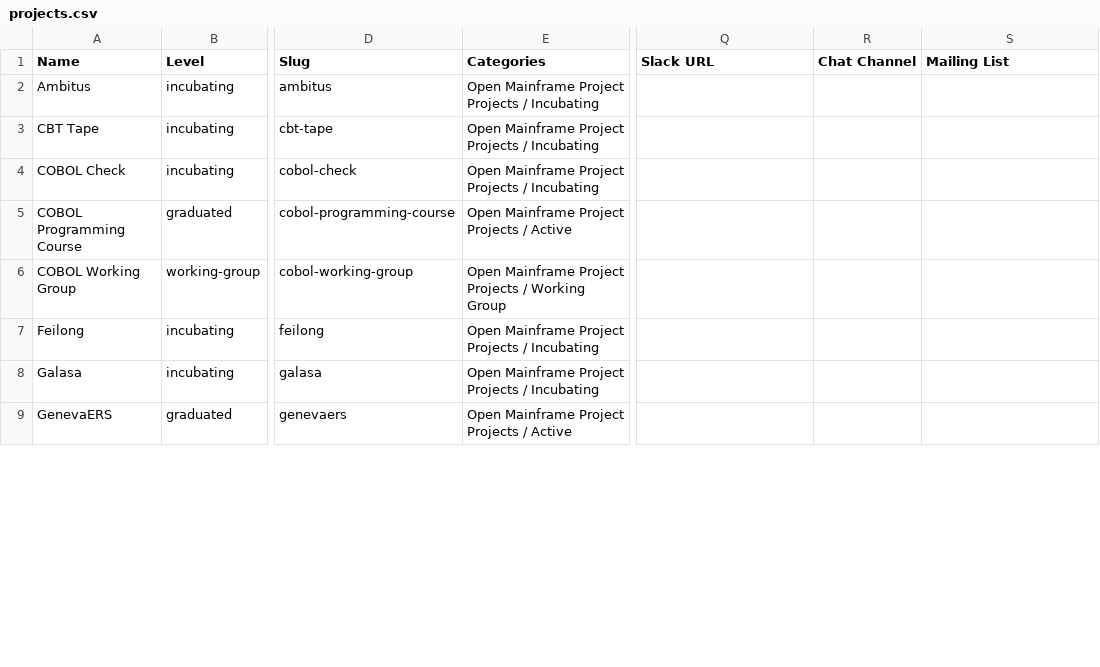
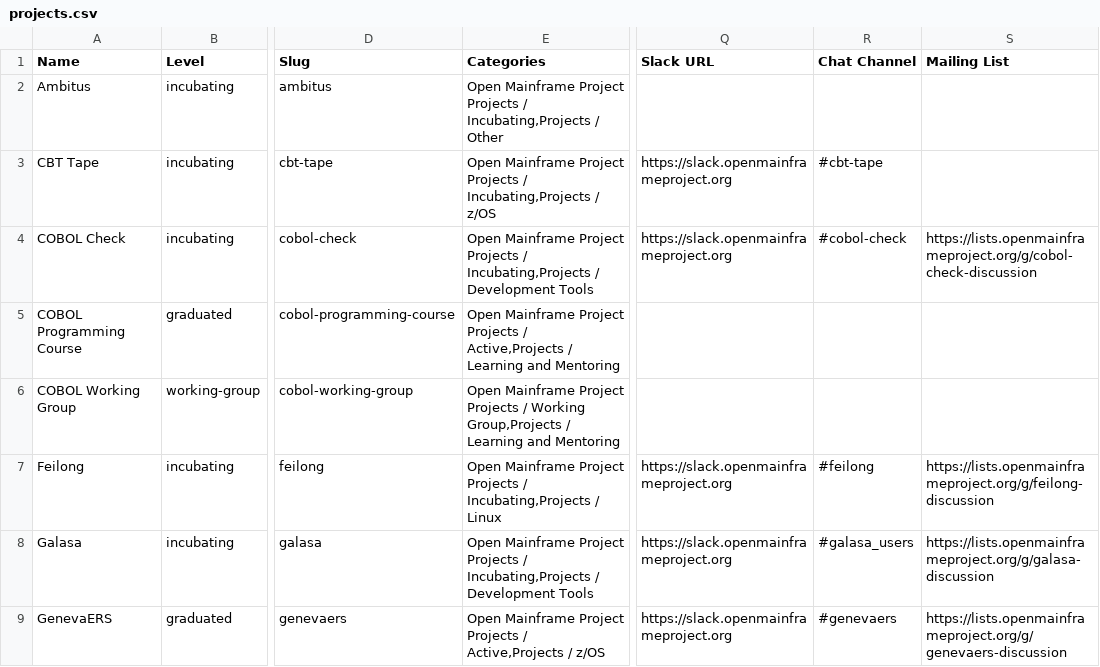
Before and after one commit to openmainframeproject/tac, a CSV file: _data/projects.csv, drawn as a sheet; only a part is shown, gaps mark what is left out; the diff covers the shown part only; the diff names each change by its address in the sheet, - before the commit and + after, or states it on an @@ line.

Commit message:
Update Data Sources from LFX 2026-02-13 (#989)
Signed-off-by: github-actions[bot] <41898282+github-actions[bot]@users.noreply.github.com>

```diff
--- a/_data/projects.csv
+++ b/_data/projects.csv
-E2 (Categories): …Projects / Incubating
+E2 (Categories): …Projects / Incubating,Projects / Other
-E3 (Categories): …Projects / Incubating
+E3 (Categories): …Projects / Incubating,Projects / z/OS
-Q3:Q4 (Slack URL): (empty)
+Q3:Q4 (Slack URL): https://slack.openmainframeproject.org
-R3 (Chat Channel): (empty)
+R3 (Chat Channel): #cbt-tape
-E4 (Categories): …Projects / Incubating
+E4 (Categories): …Projects / Incubating,Projects / Development Tools
-R4 (Chat Channel): (empty)
+R4 (Chat Channel): #cobol-check
-S4 (Mailing List): (empty)
+S4 (Mailing List): https://lists.openmainframeproject.org/g/cobol-check-discussion
-E5 (Categories): …Projects / Active
+E5 (Categories): …Projects / Active,Projects / Learning and Mentoring
-E6 (Categories): …/ Working Group
+E6 (Categories): …/ Working Group,Projects / Learning and Mentoring
-E7 (Categories): …Projects / Incubating
+E7 (Categories): …Projects / Incubating,Projects / Linux
-Q7:Q9 (Slack URL): (empty)
+Q7:Q9 (Slack URL): https://slack.openmainframeproject.org
-R7 (Chat Channel): (empty)
+R7 (Chat Channel): #feilong
-S7 (Mailing List): (empty)
+S7 (Mailing List): https://lists.openmainframeproject.org/g/feilong-discussion
-E8 (Categories): …Projects / Incubating
+E8 (Categories): …Projects / Incubating,Projects / Development Tools
-R8 (Chat Channel): (empty)
+R8 (Chat Channel): #galasa_users
-S8 (Mailing List): (empty)
+S8 (Mailing List): https://lists.openmainframeproject.org/g/galasa-discussion
-E9 (Categories): …Projects / Active
+E9 (Categories): …Projects / Active,Projects / z/OS
-R9 (Chat Channel): (empty)
+R9 (Chat Channel): #genevaers
-S9 (Mailing List): (empty)
+S9 (Mailing List): https://lists.openmainframeproject.org/g/genevaers-discussion
```
Also changed, not shown: 1 added row, 1 removed row and 19 edited cells elsewhere in this file.
